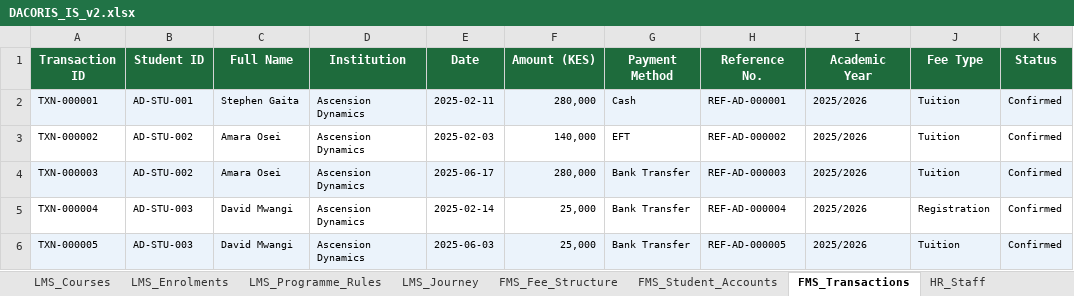
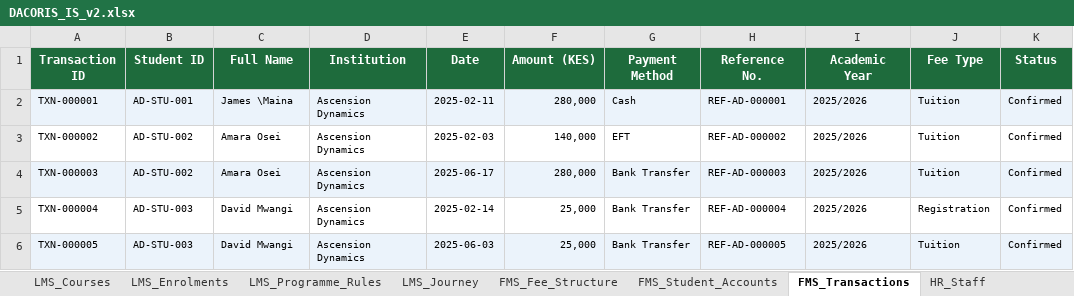
Before and after one commit to dacorisdata/dacoris, an Excel workbook: backend/data/DACORIS_IS_v2.xlsx, sheet FMS_Transactions, drawn as a sheet; only a part is shown; values as stored, in another font and other column widths than the file's, no borders; the diff names each change by its address in the sheet, - before the commit and + after, or states it on an @@ line.

```diff
--- a/backend/data/DACORIS_IS_v2.xlsx (sheet FMS_Transactions)
+++ b/backend/data/DACORIS_IS_v2.xlsx (sheet FMS_Transactions)
-C2 (Full Name): Stephen Gaita
+C2 (Full Name): James \Maina
```
Also changed, not shown: sheet LMS_Enrolments, sheet SIS_Students, sheet HR_Supervisor_Assignments, sheet FMS_Student_Accounts, sheet LMS_Journey, 13 other files.
